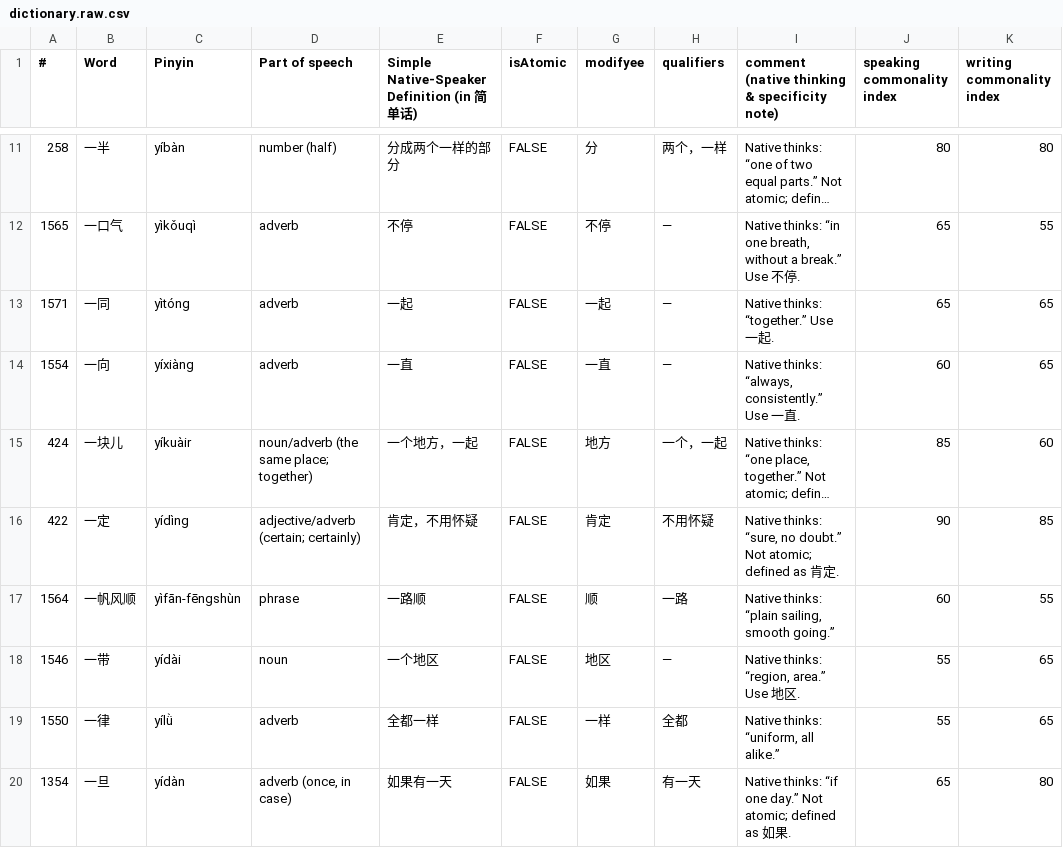
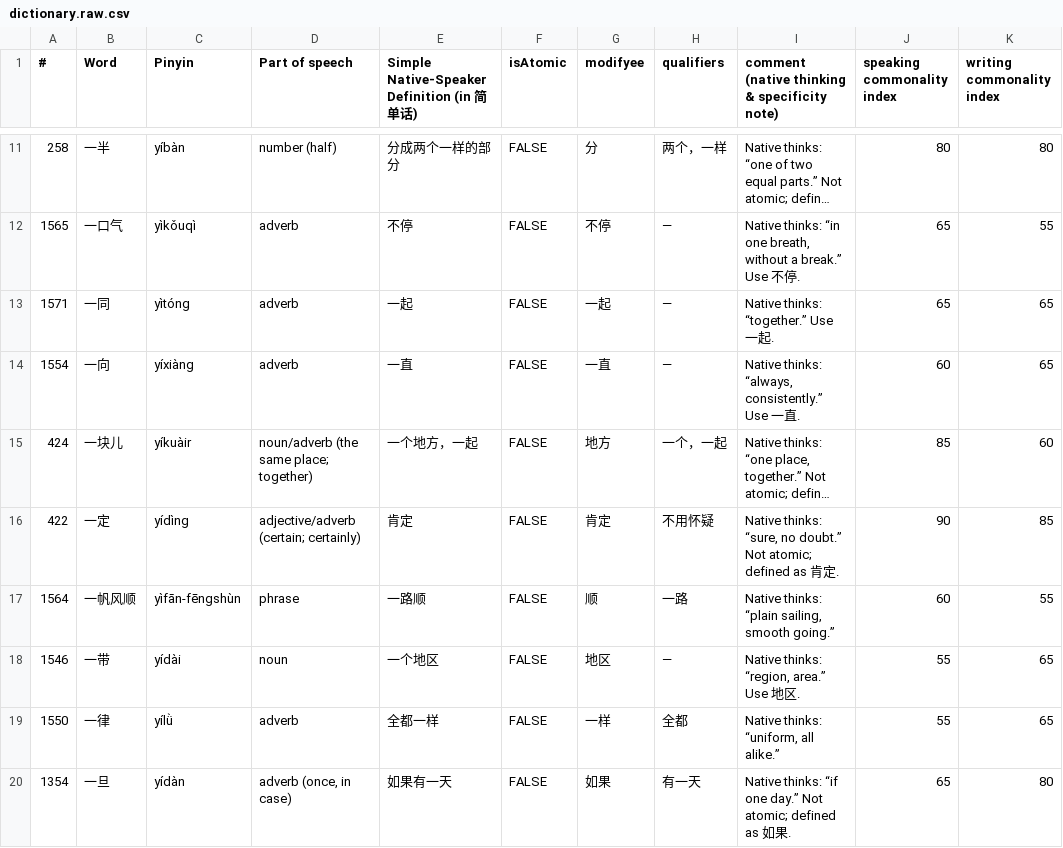
Before and after one commit to kino6052/jiandanhua-dictionary, a CSV file: src/dictionaries/dictionary.raw.csv, drawn as a sheet; only a part is shown, gaps mark what is left out; long unchanged cells end in …; the diff covers the shown part only; the diff names each change by its address in the sheet, - before the commit and + after, or states it on an @@ line.

```diff
--- a/src/dictionaries/dictionary.raw.csv
+++ b/src/dictionaries/dictionary.raw.csv
-E16: 肯定，不用怀疑
+E16: 肯定
```
Also changed, not shown: 1 added row, 1 removed row and 26 edited cells elsewhere in this file, 2 other files.
